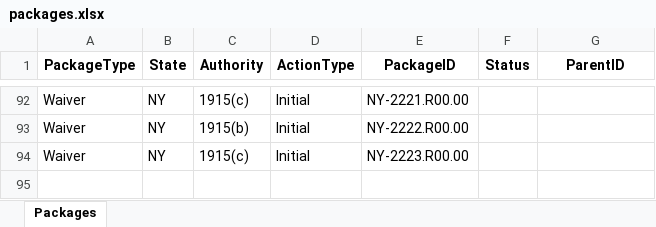
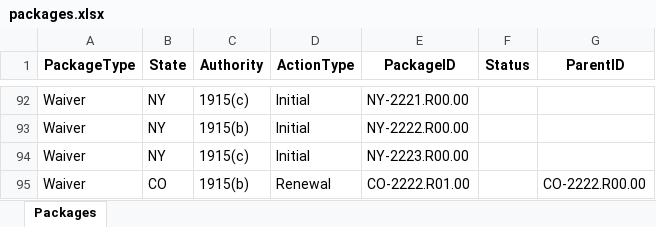
Before and after one commit to Enterprise-CMCS/macpro-onemac-automation, an Excel workbook: target/test-classes/packages.xlsx, sheet Packages, drawn as a sheet; only a part is shown, gaps mark what is left out; values as stored, in another font and other column widths than the file's, no borders; the diff names each change by its address in the sheet, - before the commit and + after, or states it on an @@ line.

```diff
--- a/target/test-classes/packages.xlsx (sheet Packages)
+++ b/target/test-classes/packages.xlsx (sheet Packages)
+row 95: Waiver | CO | 1915(b) | Renewal | CO-2222.R01.00 |  | CO-2222.R00.00
```
Also changed, not shown: target/test-classes/state_counters.xlsx, 26 other files.
